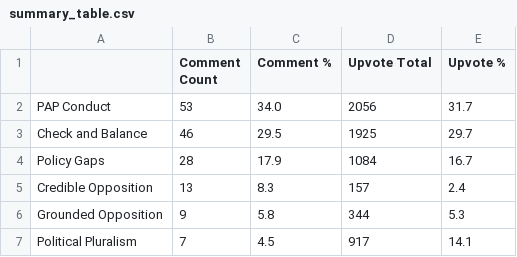
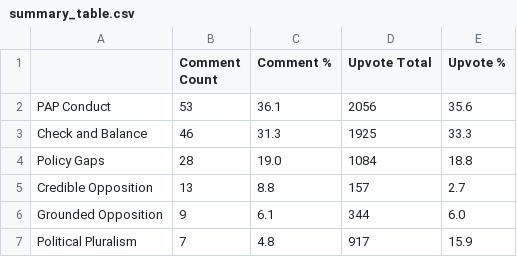
Before and after one commit to davidcagoh/reddit-message-testing, a CSV file: summary_table.csv, drawn as a sheet.

Commit message:
corrected double count calculations

```diff
--- a/summary_table.csv
+++ b/summary_table.csv
@@ -1,7 +1,7 @@
 ,Comment Count,Comment %,Upvote Total,Upvote %
-PAP Conduct,53,34.0,2056,31.7
-Check and Balance,46,29.5,1925,29.7
-Policy Gaps,28,17.9,1084,16.7
-Credible Opposition,13,8.3,157,2.4
-Grounded Opposition,9,5.8,344,5.3
-Political Pluralism,7,4.5,917,14.1
+PAP Conduct,53,36.1,2056,35.6
+Check and Balance,46,31.3,1925,33.3
+Policy Gaps,28,19.0,1084,18.8
+Credible Opposition,13,8.8,157,2.7
+Grounded Opposition,9,6.1,344,6.0
+Political Pluralism,7,4.8,917,15.9
```
Also changed, not shown: 5 other files.
